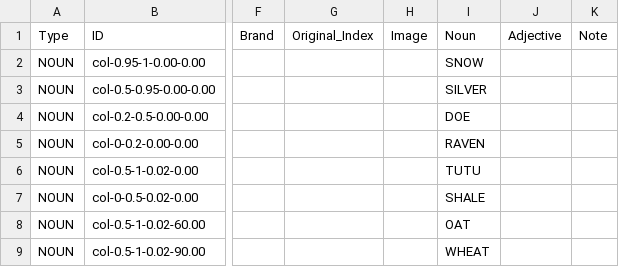
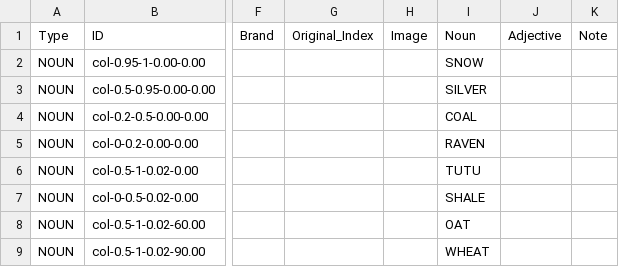
Before and after one commit to HC-SAMI/colorsamificator, a CSV file: data/anchors.csv, drawn as a sheet; only a part is shown, gaps mark what is left out; the diff names each change by its address in the sheet, - before the commit and + after, or states it on an @@ line.

Commit message:
Update anchors.csv

```diff
--- a/data/anchors.csv
+++ b/data/anchors.csv
-I4: DOE
+I4: COAL
```
